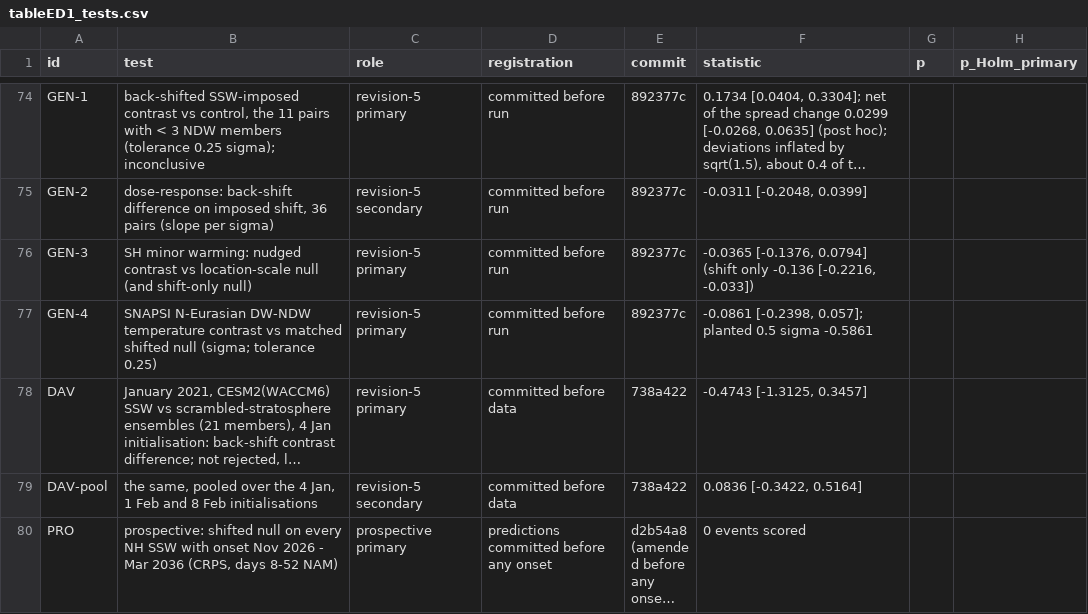
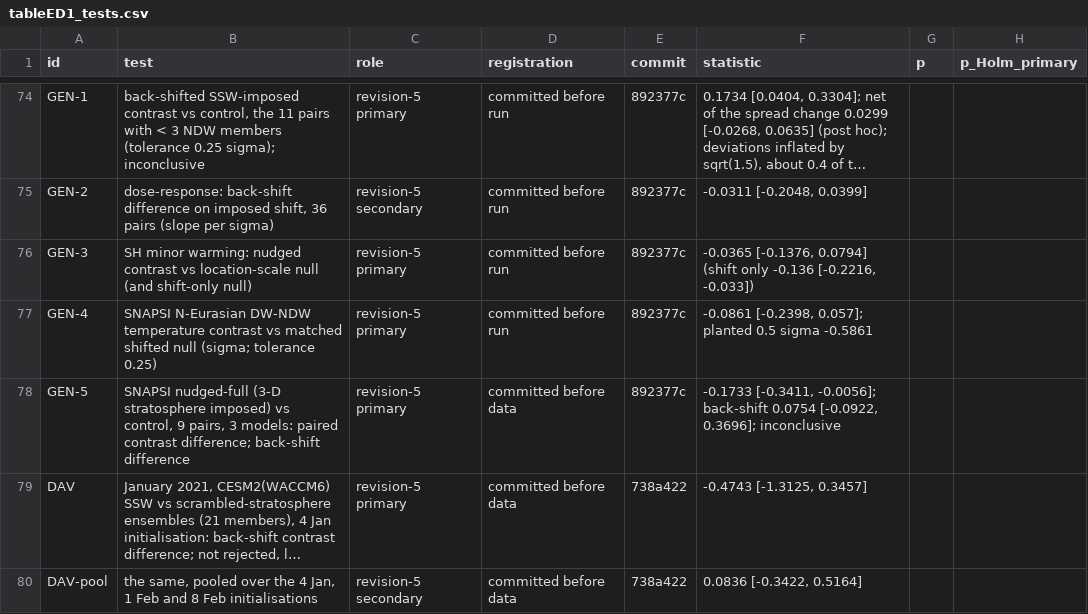
Before and after one commit to ProgrmerJack/Solar-Magnetic-Analysis, a CSV file: ssw-design-analysis/09_figures/out/tableED1_tests.csv, drawn as a sheet; only a part is shown, gaps mark what is left out; the shorter side is filled out with more unchanged rows; long unchanged cells end in …; the diff names each change by its address in the sheet, - before the commit and + after, or states it on an @@ line.

Commit message:
G5 run (registered aa64a12 before data): SNAPSI nudged-full, full 3-D stratosphere imposed, ECMWF/UKMO/Meteo-France, 654 members retrieved with the refreshed CEDA token; DW share 0.46 -> 0.88, paired contrast -0.17 [-0.34, -0.01] (6 pairs), back-shift +0.08 [-0.09, +0.37] (9 pairs), inconclusive by the +-0.25 tolerance (no separate G5 reading registered); post-hoc spread r 0.99; separate RNG stream keeps every other result identical; limits sentence on vortex geometry corrected; Extended Data Table 1 row GEN-5

```diff
--- a/ssw-design-analysis/09_figures/out/tableED1_tests.csv
+++ b/ssw-design-analysis/09_figures/out/tableED1_tests.csv
+row 78: GEN-5 | SNAPSI nudged-full (3-D stratosphere imposed) vs control, 9 pairs, 3 models: paired contrast difference; back-shift difference | revision-5 primary | committed before data | 892377c | -0.1733 [-0.3411, -0.0056]; back-shift 0.0754 [-0.0922, 0.3696]; inconclusive
```
Also changed, not shown: 11 other files.
